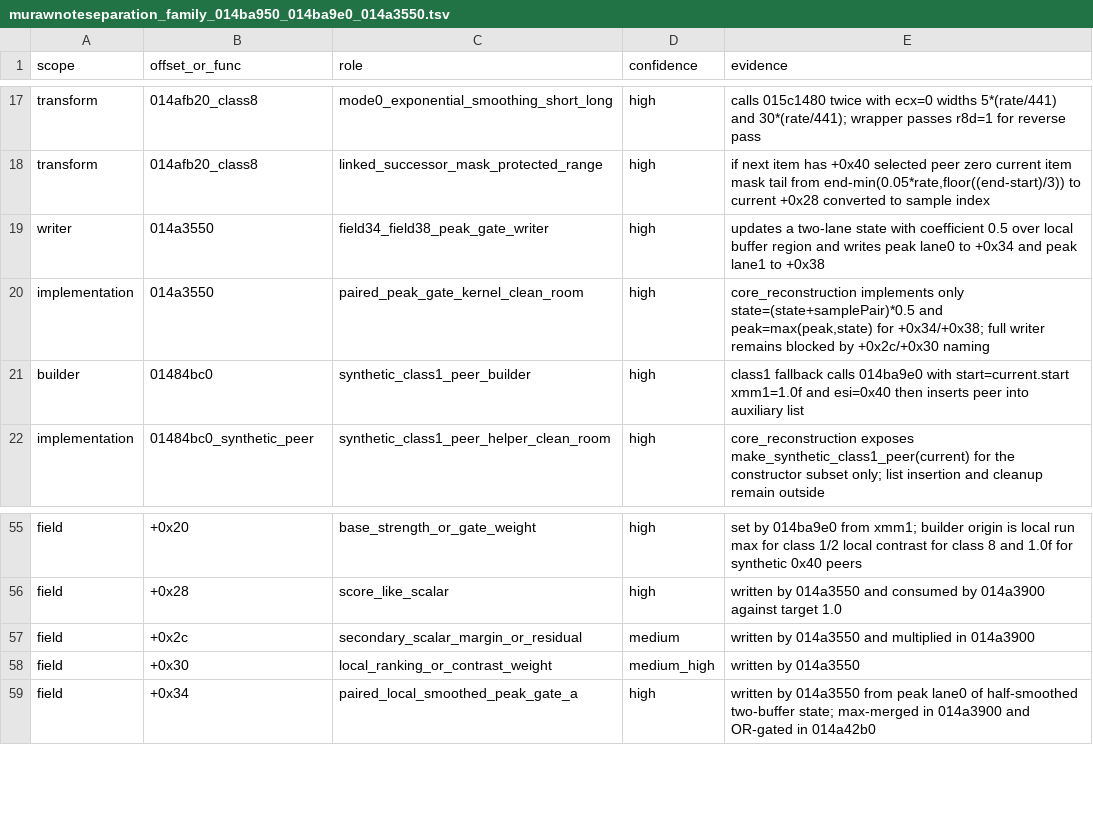
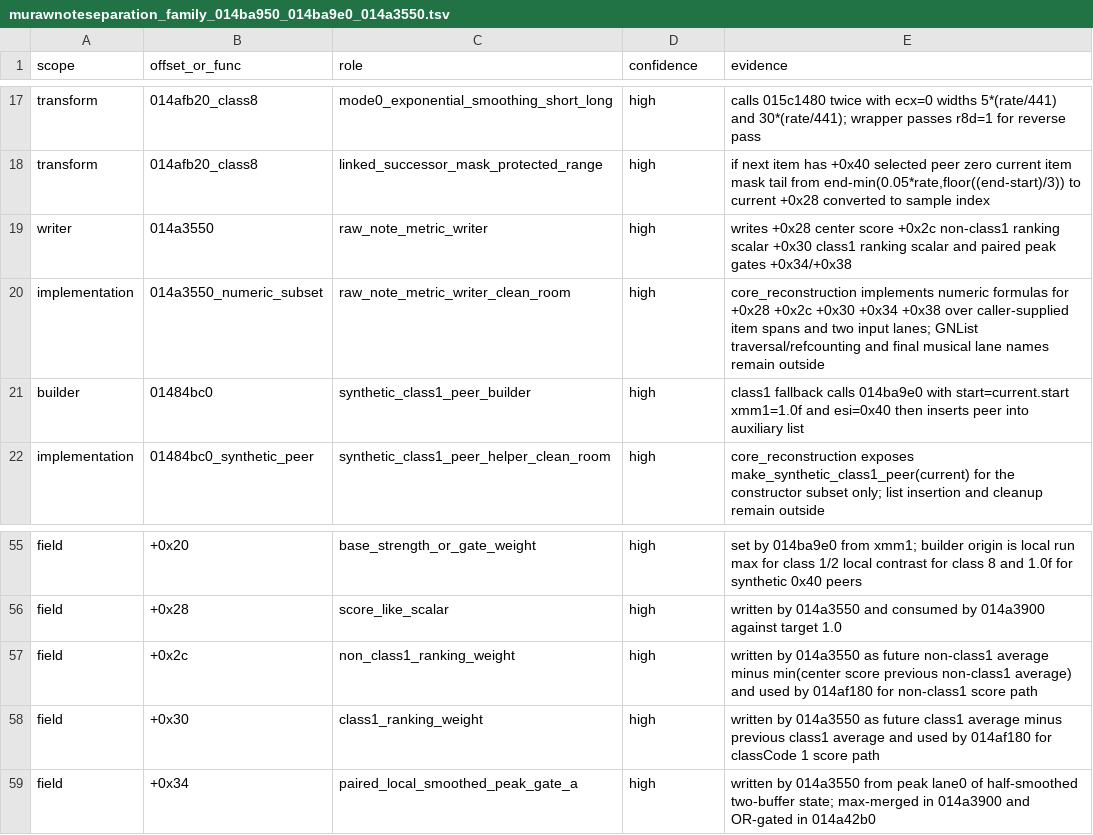
Before and after one commit to MichaelxBelmonte/progettoreverse, a TSV file: data/murawnoteseparation_family_014ba950_014ba9e0_014a3550.tsv, drawn as a sheet; only a part is shown, gaps mark what is left out.

Commit message:
Implement raw note metric writer subset

```diff
--- a/data/murawnoteseparation_family_014ba950_014ba9e0_014a3550.tsv
+++ b/data/murawnoteseparation_family_014ba950_014ba9e0_014a3550.tsv
@@ -18,4 +18,4 @@ transform	014afb20_class8	mode0_exponential_smoothing_short_long	high	calls 015c
 transform	014afb20_class8	linked_successor_mask_protected_range	high	if next item has +0x40 selected peer zero current item mask tail from end-min(0.05*rate,floor((end-start)/3)) to current +0x28 converted to sample index
-writer	014a3550	field34_field38_peak_gate_writer	high	updates a two-lane state with coefficient 0.5 over local buffer region and writes peak lane0 to +0x34 and peak lane1 to +0x38
-implementation	014a3550	paired_peak_gate_kernel_clean_room	high	core_reconstruction implements only state=(state+samplePair)*0.5 and peak=max(peak,state) for +0x34/+0x38; full writer remains blocked by +0x2c/+0x30 naming
+writer	014a3550	raw_note_metric_writer	high	writes +0x28 center score +0x2c non-class1 ranking scalar +0x30 class1 ranking scalar and paired peak gates +0x34/+0x38
+implementation	014a3550_numeric_subset	raw_note_metric_writer_clean_room	high	core_reconstruction implements numeric formulas for +0x28 +0x2c +0x30 +0x34 +0x38 over caller-supplied item spans and two input lanes; GNList traversal/refcounting and final musical lane names remain outside
 builder	01484bc0	synthetic_class1_peer_builder	high	class1 fallback calls 014ba9e0 with start=current.start xmm1=1.0f and esi=0x40 then inserts peer into auxiliary list
@@ -56,4 +56,4 @@ field	+0x20	base_strength_or_gate_weight	high	set by 014ba9e0 from xmm1; builder
 field	+0x28	score_like_scalar	high	written by 014a3550 and consumed by 014a3900 against target 1.0
-field	+0x2c	secondary_scalar_margin_or_residual	medium	written by 014a3550 and multiplied in 014a3900
-field	+0x30	local_ranking_or_contrast_weight	medium_high	written by 014a3550
+field	+0x2c	non_class1_ranking_weight	high	written by 014a3550 as future non-class1 average minus min(center score previous non-class1 average) and used by 014af180 for non-class1 score path
+field	+0x30	class1_ranking_weight	high	written by 014a3550 as future class1 average minus previous class1 average and used by 014af180 for classCode 1 score path
 field	+0x34	paired_local_smoothed_peak_gate_a	high	written by 014a3550 from peak lane0 of half-smoothed two-buffer state; max-merged in 014a3900 and OR-gated in 014a42b0
```
Also changed, not shown: data/interval_gate_model_014a3900_014a42b0.tsv, data/reconstruction_confidence_gate.tsv, 10 other files.
